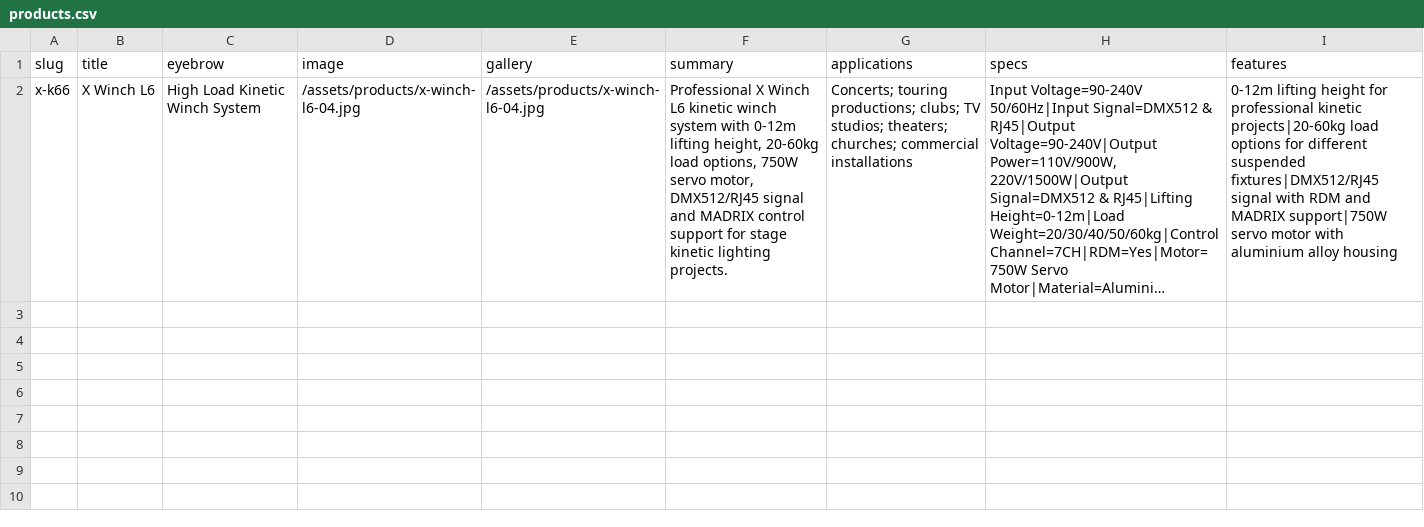
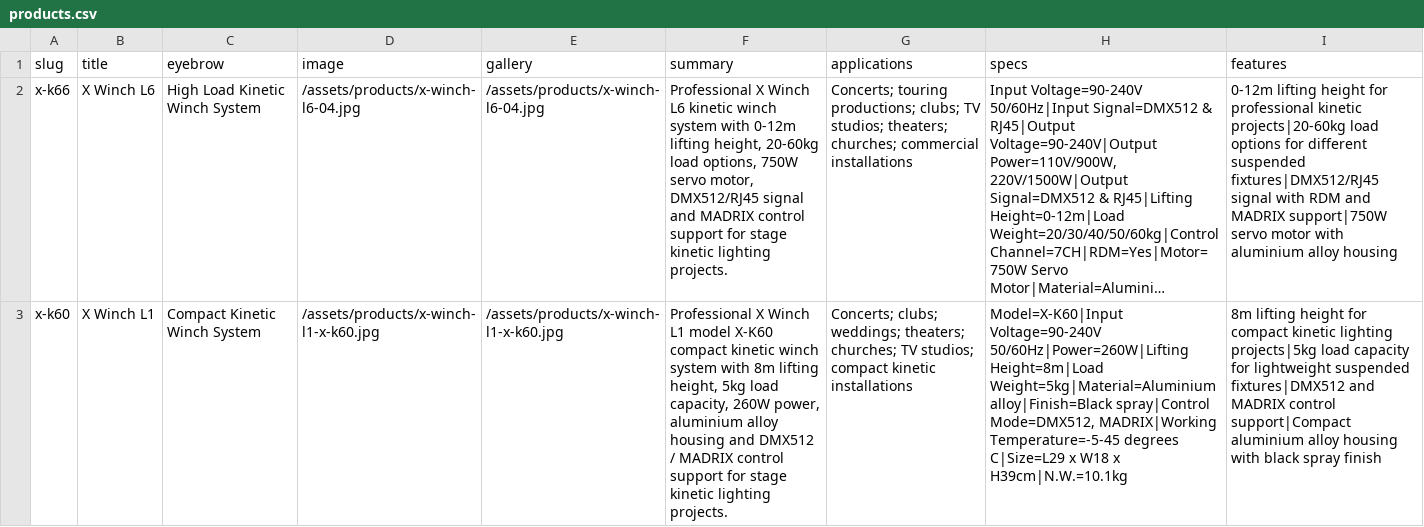
Before and after one commit to a356236132-gif/xlwinch-web1, a CSV file: content/products.csv, drawn as a sheet; long unchanged cells end in …; the diff names each change by its address in the sheet, - before the commit and + after, or states it on an @@ line.

Commit message:
Add X Winch L1 product

```diff
--- a/content/products.csv
+++ b/content/products.csv
+row 3: x-k60 | X Winch L1 | Compact Kinetic Winch System | /assets/products/x-winch-l1-x-k60.jpg | /assets/products/x-winch-l1-x-k60.jpg | Professional X Winch L1 model X-K60 compact kinetic winch system with 8m lifting height, 5kg load capacity, 260W power, aluminium alloy housing and DMX512 / MADRIX control support for stage kinetic lighting projects. | Concerts; clubs; weddings; theaters; churches; TV studios; compact kinetic installations | Model=X-K60|Input Voltage=90-240V 50/60Hz|Power=260W|Lifting Height=8m|Load Weight=5kg|Material=Aluminium alloy|Finish=Black spray|Control Mode=DMX512, MADRIX|Working Temperature=-5-45 degrees C|Size=L29 x W18 x H39cm|N.W.=10.1kg | 8m lifting height for compact kinetic lighting projects|5kg load capacity for lightweight suspended fixtures|DMX512 and MADRIX control support|Compact aluminium alloy housing with black spray finish
```
Also changed, not shown: 3 other files.
